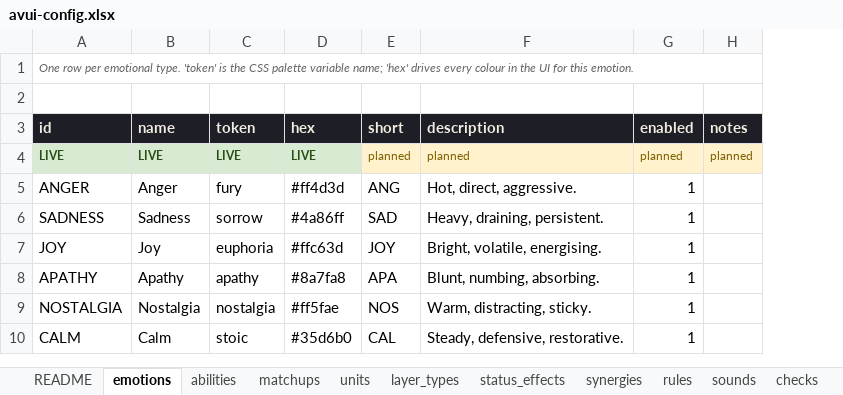
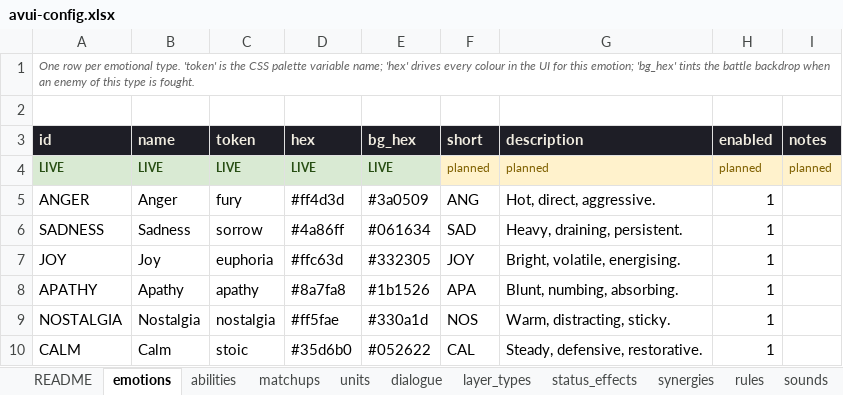
Before and after one commit to adoxtnw/AdoxTNWCreativeGym, an Excel workbook: proto-01-line-battle/config/avui-config.xlsx, sheet emotions, drawn as a sheet; values as stored, in another font and other column widths than the file's, no borders; the diff names each change by its address in the sheet, - before the commit and + after, or states it on an @@ line.

```diff
--- a/proto-01-line-battle/config/avui-config.xlsx (sheet emotions)
+++ b/proto-01-line-battle/config/avui-config.xlsx (sheet emotions)
+sheet tab: dialogue
+column E (bg_hex), rows 4-10: LIVE | #3a0509 | #061634 | #332305 | #1b1526 | #330a1d | #052622
-A1 (id): …for this emotion.
+A1 (id): …for this emotion; 'bg_hex' tints the battle backdrop when an enemy of this type is fought.
```
Also changed, not shown: sheet abilities, sheet rules, sheet sounds, sheet units, sheet matchups, sheet checks, 1 more sheet, 8 other files.
